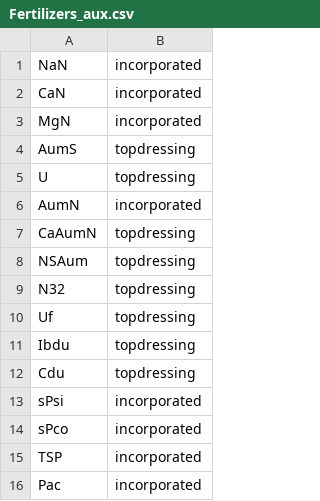
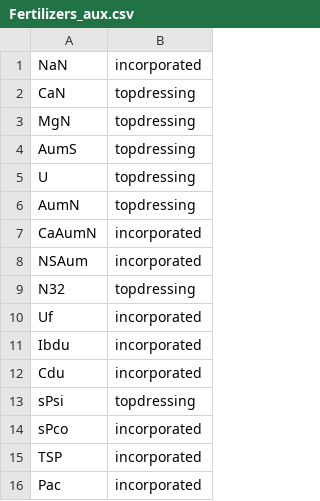
Before and after one commit to tsig-idr/navigator-tool, a CSV file: sheetscript/F3/Fertilizers_aux.csv, drawn as a sheet; only a part is shown; the diff covers the shown part only.

```diff
--- a/sheetscript/F3/Fertilizers_aux.csv
+++ b/sheetscript/F3/Fertilizers_aux.csv
@@ -1,14 +1,14 @@
 NaN;incorporated
-CaN;incorporated
-MgN;incorporated
+CaN;topdressing
+MgN;topdressing
 AumS;topdressing
 U;topdressing
-AumN;incorporated
-CaAumN;topdressing
-NSAum;topdressing
+AumN;topdressing
+CaAumN;incorporated
+NSAum;incorporated
 N32;topdressing
-Uf;topdressing
-Ibdu;topdressing
-Cdu;topdressing
-sPsi;incorporated
+Uf;incorporated
+Ibdu;incorporated
+Cdu;incorporated
+sPsi;topdressing
 sPco;incorporated
```
Also changed, not shown: 28 edited cells elsewhere in this file, sheetscript/F3/CropData.csv, sheetscript/F4/CropData.csv, 21 other files.
